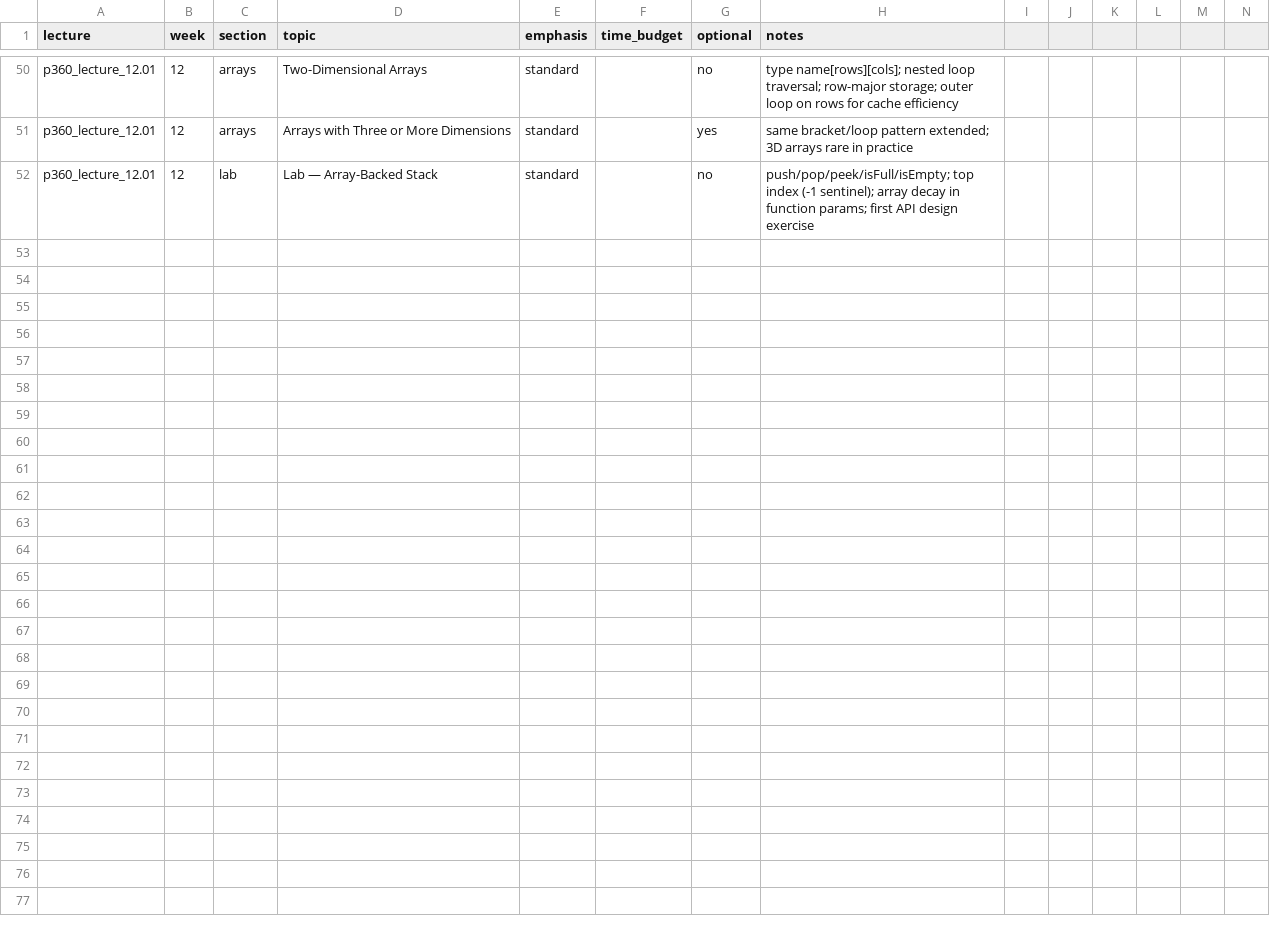
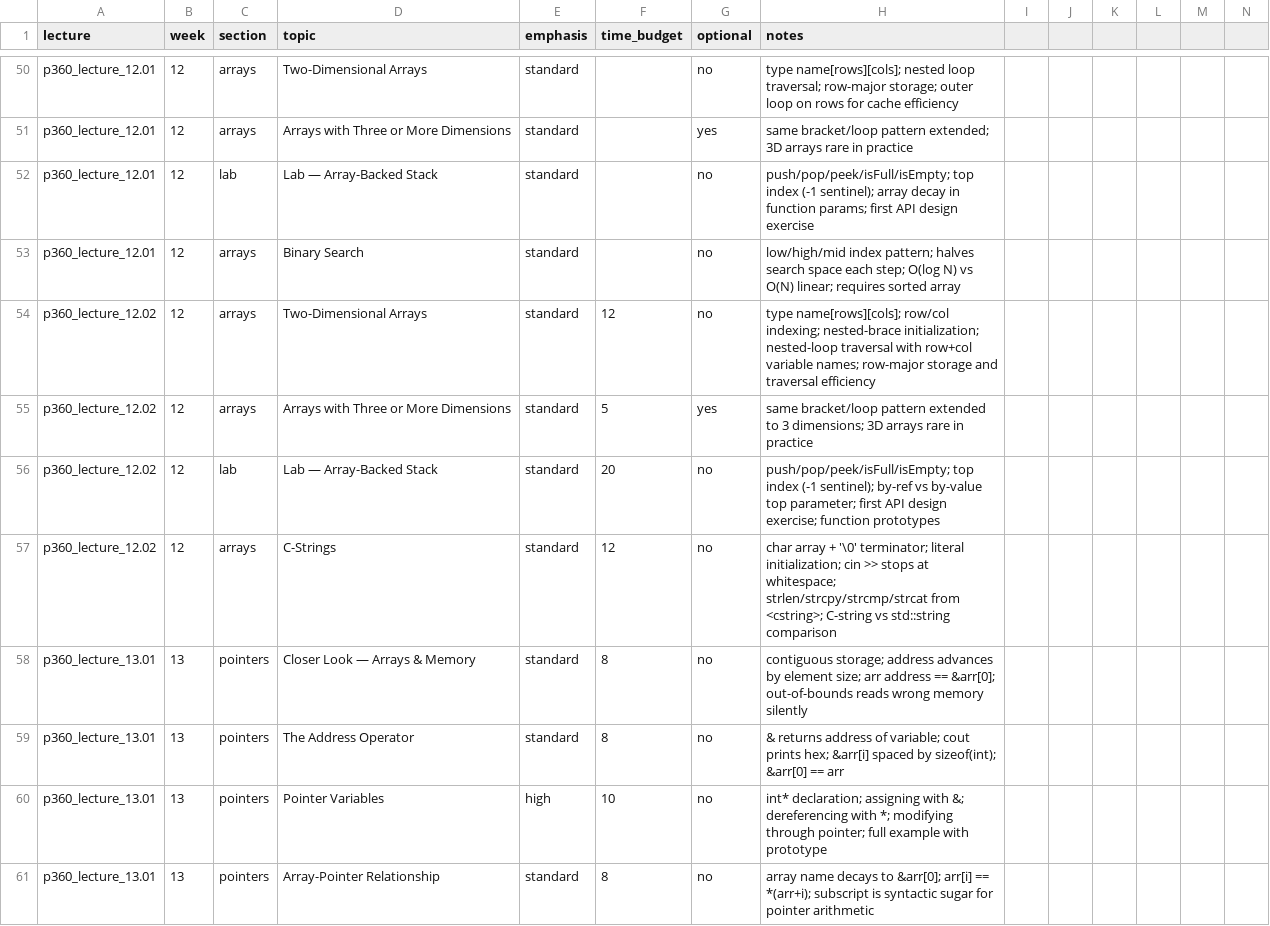
Before and after one commit to 9mytmh5z4p-sketch/CISP360, a CSV file: inventory.csv, drawn as a sheet; only a part is shown, gaps mark what is left out; rows hold the shown columns only; the diff covers the shown part only; the diff names each change by its address in the sheet, - before the commit and + after, or states it on an @@ line.

```diff
--- a/inventory.csv
+++ b/inventory.csv
+row 53: p360_lecture_12.01 | 12 | arrays | Binary Search | standard |  | no | low/high/mid index pattern; halves search space each step; O(log N) vs O(N) linear; requires sorted array
+row 54: p360_lecture_12.02 | 12 | arrays | Two-Dimensional Arrays | standard | 12 | no | type name[rows][cols]; row/col indexing; nested-brace initialization; nested-loop traversal with row+col variable names; row-major storage and traversal efficiency
+row 55: p360_lecture_12.02 | 12 | arrays | Arrays with Three or More Dimensions | standard | 5 | yes | same bracket/loop pattern extended to 3 dimensions; 3D arrays rare in practice
+row 56: p360_lecture_12.02 | 12 | lab | Lab — Array-Backed Stack | standard | 20 | no | push/pop/peek/isFull/isEmpty; top index (-1 sentinel); by-ref vs by-value top parameter; first API design exercise; function prototypes
+row 57: p360_lecture_12.02 | 12 | arrays | C-Strings | standard | 12 | no | char array + '\0' terminator; literal initialization; cin >> stops at whitespace; strlen/strcpy/strcmp/strcat from <cstring>; C-string vs std::string comparison
+row 58: p360_lecture_13.01 | 13 | pointers | Closer Look — Arrays & Memory | standard | 8 | no | contiguous storage; address advances by element size; arr address == &arr[0]; out-of-bounds reads wrong memory silently
+row 59: p360_lecture_13.01 | 13 | pointers | The Address Operator | standard | 8 | no | & returns address of variable; cout prints hex; &arr[i] spaced by sizeof(int); &arr[0] == arr
+row 60: p360_lecture_13.01 | 13 | pointers | Pointer Variables | high | 10 | no | int* declaration; assigning with &; dereferencing with *; modifying through pointer; full example with prototype
+row 61: p360_lecture_13.01 | 13 | pointers | Array-Pointer Relationship | standard | 8 | no | array name decays to &arr[0]; arr[i] == *(arr+i); subscript is syntactic sugar for pointer arithmetic
```
Also changed, not shown: 9 added rows elsewhere in this file, 32 other files.
